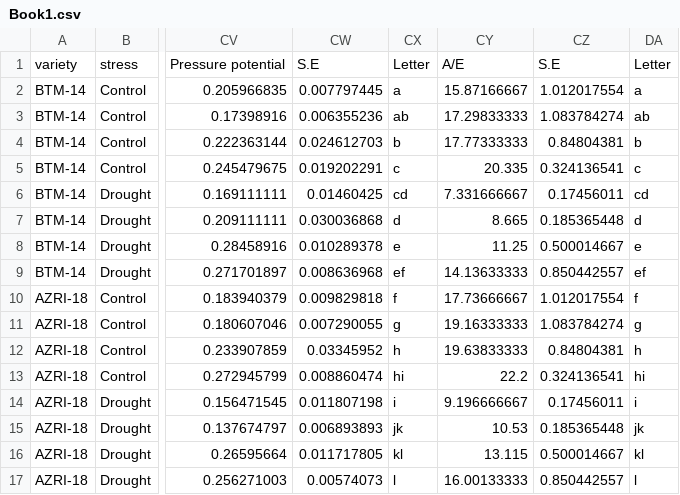
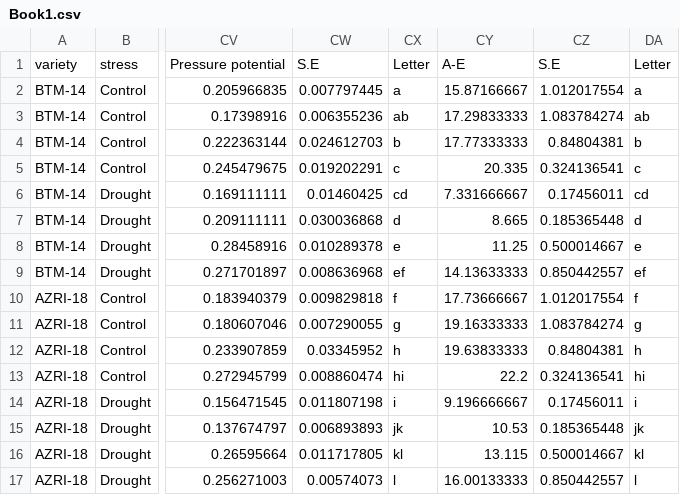
Before and after one commit to MuhammadRehanKhalid/Data_Science_AI, a CSV file: Musab_Article_graphs/Book1.csv, drawn as a sheet; only a part is shown, gaps mark what is left out; the diff names each change by its address in the sheet, - before the commit and + after, or states it on an @@ line.

```diff
--- a/Musab_Article_graphs/Book1.csv
+++ b/Musab_Article_graphs/Book1.csv
-CY1: A/E
+CY1: A-E
```
Also changed, not shown: 1 other file.
